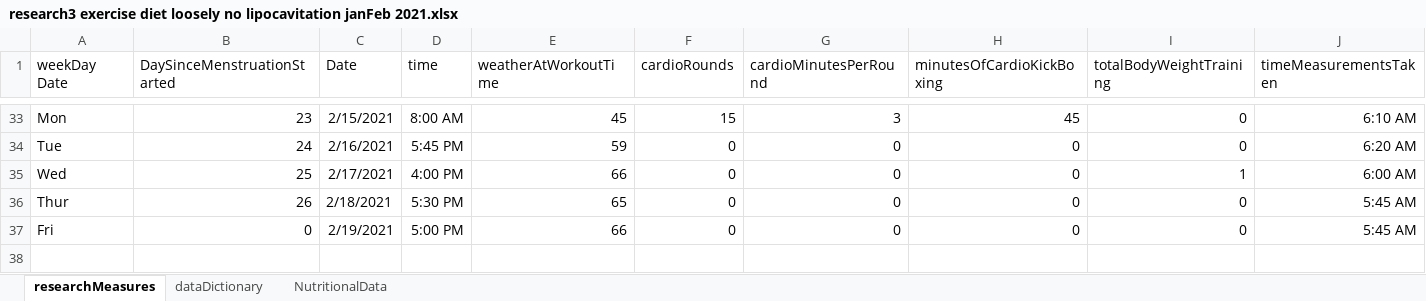
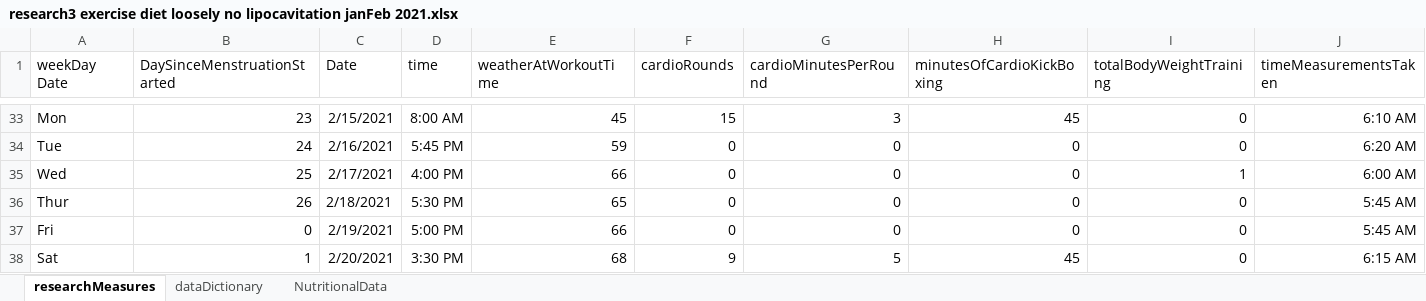
Before and after one commit to JanJanJan2018/lipocavitation-dieting-exercise-21-day-research, an Excel workbook: research3 exercise diet loosely no lipocavitation janFeb 2021.xlsx, sheet researchMeasures, drawn as a sheet; only a part is shown, gaps mark what is left out; values as stored, in another font and other column widths than the file's, no borders; 1 other sheet too large or unreadable and not compared; rows hold the shown columns only; the diff names each change by its address in the sheet, - before the commit and + after, or states it on an @@ line.

Commit message:
Add files via upload

```diff
--- a/research3 exercise diet loosely no lipocavitation janFeb 2021.xlsx (sheet researchMeasures)
+++ b/research3 exercise diet loosely no lipocavitation janFeb 2021.xlsx (sheet researchMeasures)
+row 38: Sat | 1 | 2/20/2021 | 3:30 PM | 68 | 9 | 5 | 45 | 0 | 6:15 AM
```
Also changed, not shown: sheet NutritionalData, formulas that keep their value.
